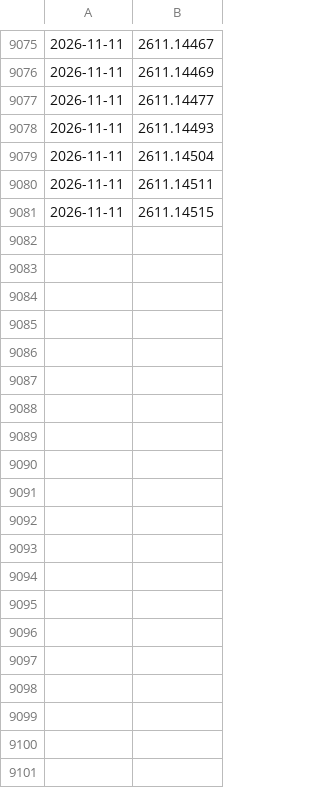
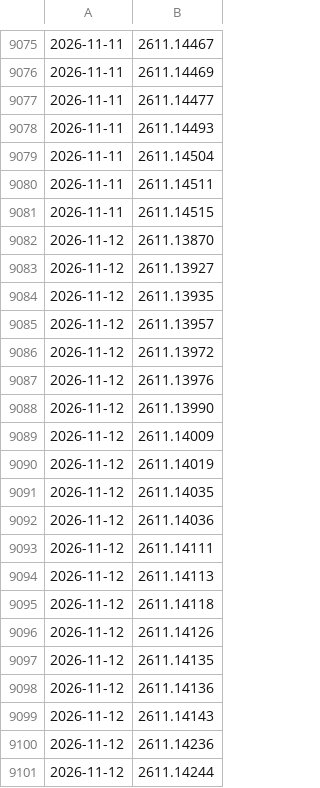
Before and after one commit to WingEdge777/daily-papers, a TSV file: papers/arxiv_seen_ids.tsv, drawn as a sheet; only a part is shown, gaps mark what is left out; the diff covers the shown part only.

```diff
--- a/papers/arxiv_seen_ids.tsv
+++ b/papers/arxiv_seen_ids.tsv
@@ -9081 +9081,21 @@
 2026-11-11	2611.14515
+2026-11-12	2611.13870
+2026-11-12	2611.13927
+2026-11-12	2611.13935
+2026-11-12	2611.13957
+2026-11-12	2611.13972
+2026-11-12	2611.13976
+2026-11-12	2611.13990
+2026-11-12	2611.14009
+2026-11-12	2611.14019
+2026-11-12	2611.14035
+2026-11-12	2611.14036
+2026-11-12	2611.14111
+2026-11-12	2611.14113
+2026-11-12	2611.14118
+2026-11-12	2611.14126
+2026-11-12	2611.14135
+2026-11-12	2611.14136
+2026-11-12	2611.14143
+2026-11-12	2611.14236
+2026-11-12	2611.14244
```
Also changed, not shown: 14 added rows elsewhere in this file, 2 other files.
